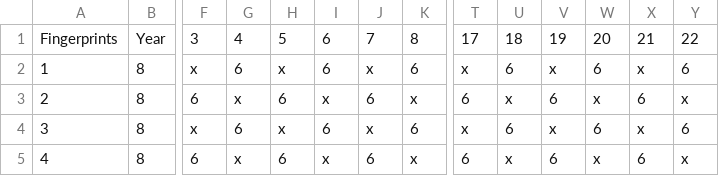
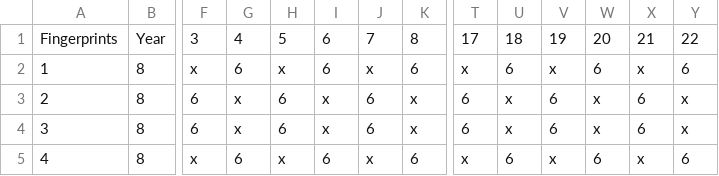
Before and after one commit to jwtiyar/Shifting, a CSV file: shoft.csv, drawn as a sheet; only a part is shown, gaps mark what is left out; the diff names each change by its address in the sheet, - before the commit and + after, or states it on an @@ line.

```diff
--- a/shoft.csv
+++ b/shoft.csv
-F4: x
+F4: 6
-G4: 6
+G4: x
-H4: x
+H4: 6
-I4: 6
+I4: x
-J4: x
+J4: 6
-K4: 6
+K4: x
-T4: x
+T4: 6
-U4: 6
+U4: x
-V4: x
+V4: 6
-W4: 6
+W4: x
-X4: x
+X4: 6
-Y4: 6
+Y4: x
-F5: 6
+F5: x
-G5: x
+G5: 6
-H5: 6
+H5: x
-I5: x
+I5: 6
-J5: 6
+J5: x
-K5: x
+K5: 6
-T5: 6
+T5: x
-U5: x
+U5: 6
-V5: 6
+V5: x
-W5: x
+W5: 6
-X5: 6
+X5: x
-Y5: x
+Y5: 6
```
Also changed, not shown: 2 other files.
